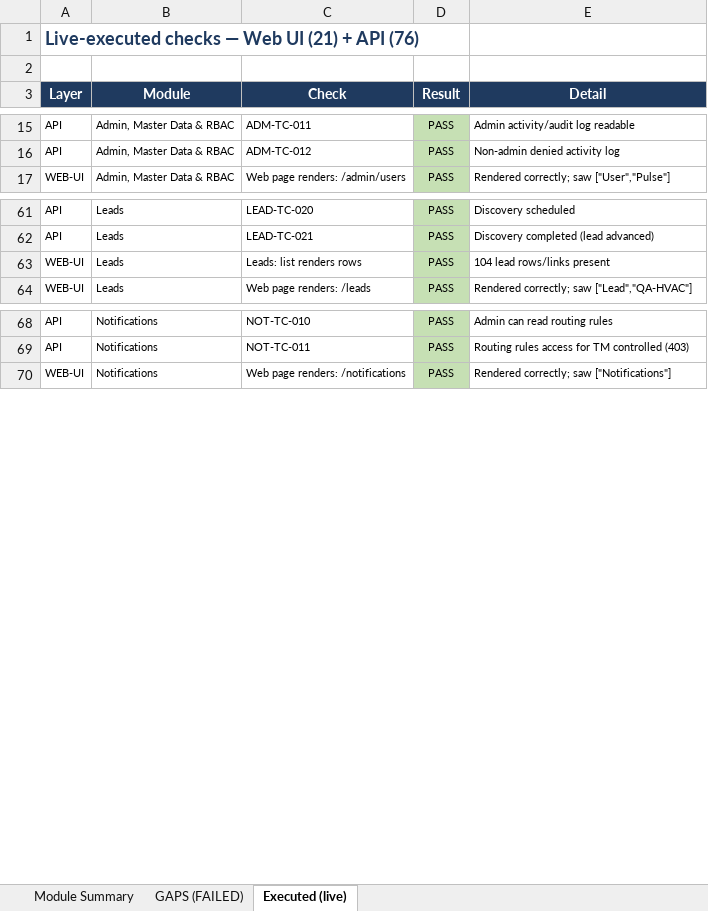
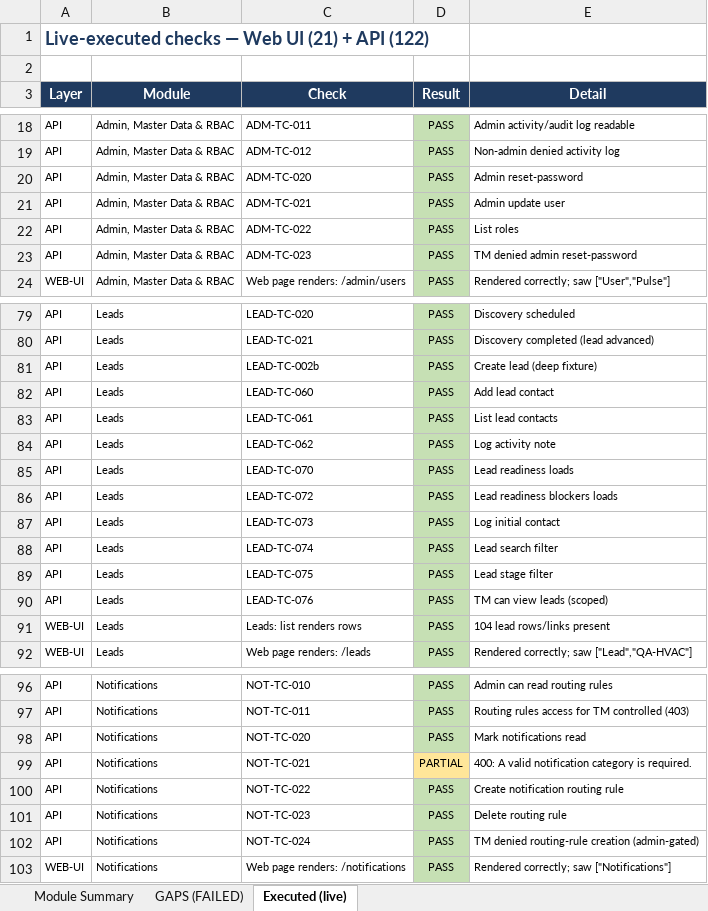
Before and after one commit to ahmadhassan91/dynamic-aqs-pulse-platform, an Excel workbook: docs/test-plan/Pulse_CRM_Module_Execution_Report.xlsx, sheet Executed (live), drawn as a sheet; only a part is shown, gaps mark what is left out; values as stored, in another font and other column widths than the file's, no borders; the diff covers the shown part only; the diff names each change by its address in the sheet, - before the commit and + after, or states it on an @@ line.

```diff
--- a/docs/test-plan/Pulse_CRM_Module_Execution_Report.xlsx (sheet Executed (live))
+++ b/docs/test-plan/Pulse_CRM_Module_Execution_Report.xlsx (sheet Executed (live))
-A1 (Layer): …+ API (76)
+A1 (Layer): …+ API (122)
+row 20: API | Admin, Master Data & RBAC | ADM-TC-020 | PASS | Admin reset-password
+row 21: API | Admin, Master Data & RBAC | ADM-TC-021 | PASS | Admin update user
+row 22: API | Admin, Master Data & RBAC | ADM-TC-022 | PASS | List roles
+row 23: API | Admin, Master Data & RBAC | ADM-TC-023 | PASS | TM denied admin reset-password
+row 81: API | Leads | LEAD-TC-002b | PASS | Create lead (deep fixture)
+row 82: API | Leads | LEAD-TC-060 | PASS | Add lead contact
+row 83: API | Leads | LEAD-TC-061 | PASS | List lead contacts
+row 84: API | Leads | LEAD-TC-062 | PASS | Log activity note
+row 85: API | Leads | LEAD-TC-070 | PASS | Lead readiness loads
+row 86: API | Leads | LEAD-TC-072 | PASS | Lead readiness blockers loads
+row 87: API | Leads | LEAD-TC-073 | PASS | Log initial contact
+row 88: API | Leads | LEAD-TC-074 | PASS | Lead search filter
+row 89: API | Leads | LEAD-TC-075 | PASS | Lead stage filter
+row 90: API | Leads | LEAD-TC-076 | PASS | TM can view leads (scoped)
+row 98: API | Notifications | NOT-TC-020 | PASS | Mark notifications read
+row 99: API | Notifications | NOT-TC-021 | PARTIAL | 400: A valid notification category is required.
+row 100: API | Notifications | NOT-TC-022 | PASS | Create notification routing rule
+row 101: API | Notifications | NOT-TC-023 | PASS | Delete routing rule
+row 102: API | Notifications | NOT-TC-024 | PASS | TM denied routing-rule creation (admin-gated)
```
Also changed, not shown: 27 added rows elsewhere in this sheet, sheet Module Summary, docs/test-plan/Pulse_CRM_Test_Execution_Report.xlsx, 1 other file.
